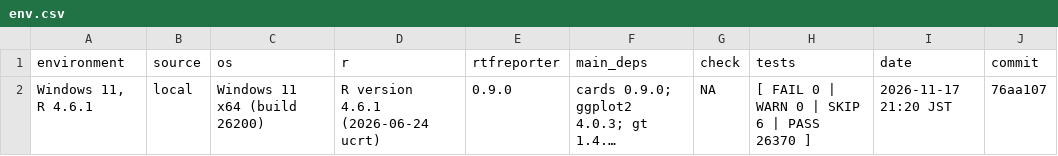
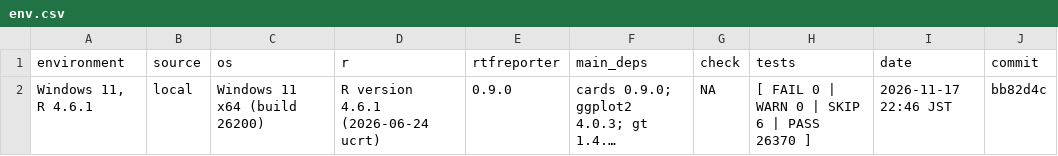
Before and after one commit to ichirio/rtfreporter, a CSV file: validation/env-local/windows-11-r-4.6.1/env.csv, drawn as a sheet; long unchanged cells end in …; the diff names each change by its address in the sheet, - before the commit and + after, or states it on an @@ line.

```diff
--- a/validation/env-local/windows-11-r-4.6.1/env.csv
+++ b/validation/env-local/windows-11-r-4.6.1/env.csv
-I2 (date): 2026-11-17 21:20 JST
+I2 (date): 2026-11-17 22:46 JST
-J2 (commit): 76aa107
+J2 (commit): bb82d4c
```
Also changed, not shown: 2 other files.
